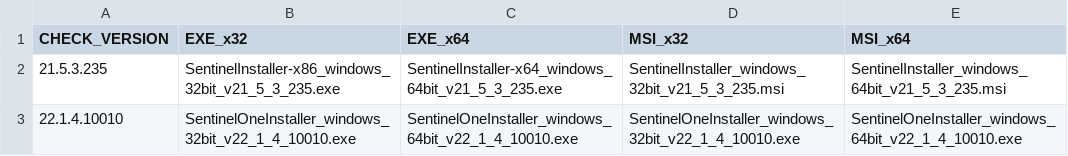
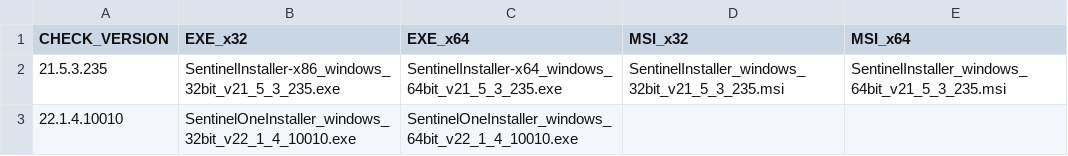
Before and after one commit to SaintPaddy/S1_Update_Agents, a CSV file: SentinelOne_Upgrade.csv, drawn as a sheet.

Commit message:
Update SentinelOne_Upgrade.csv

```diff
--- a/SentinelOne_Upgrade.csv
+++ b/SentinelOne_Upgrade.csv
@@ -2,2 +2,2 @@
 "21.5.3.235","SentinelInstaller-x86_windows_32bit_v21_5_3_235.exe","SentinelInstaller-x64_windows_64bit_v21_5_3_235.exe","SentinelInstaller_windows_32bit_v21_5_3_235.msi","SentinelInstaller_windows_64bit_v21_5_3_235.msi"
-"22.1.4.10010","SentinelOneInstaller_windows_32bit_v22_1_4_10010.exe","SentinelOneInstaller_windows_64bit_v22_1_4_10010.exe","SentinelOneInstaller_windows_32bit_v22_1_4_10010.exe","SentinelOneInstaller_windows_64bit_v22_1_4_10010.exe"
+"22.1.4.10010","SentinelOneInstaller_windows_32bit_v22_1_4_10010.exe","SentinelOneInstaller_windows_64bit_v22_1_4_10010.exe","",""
```
